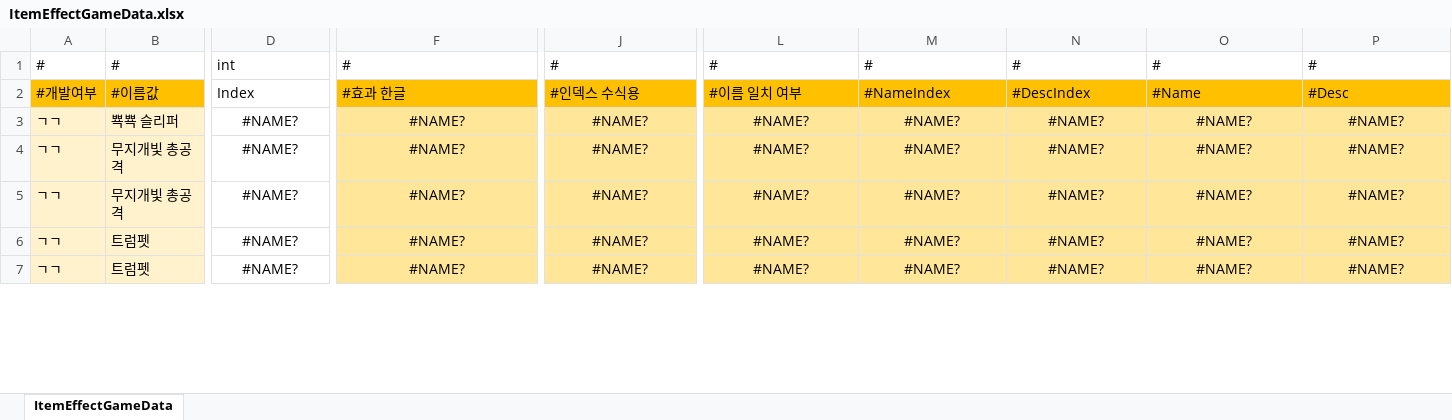
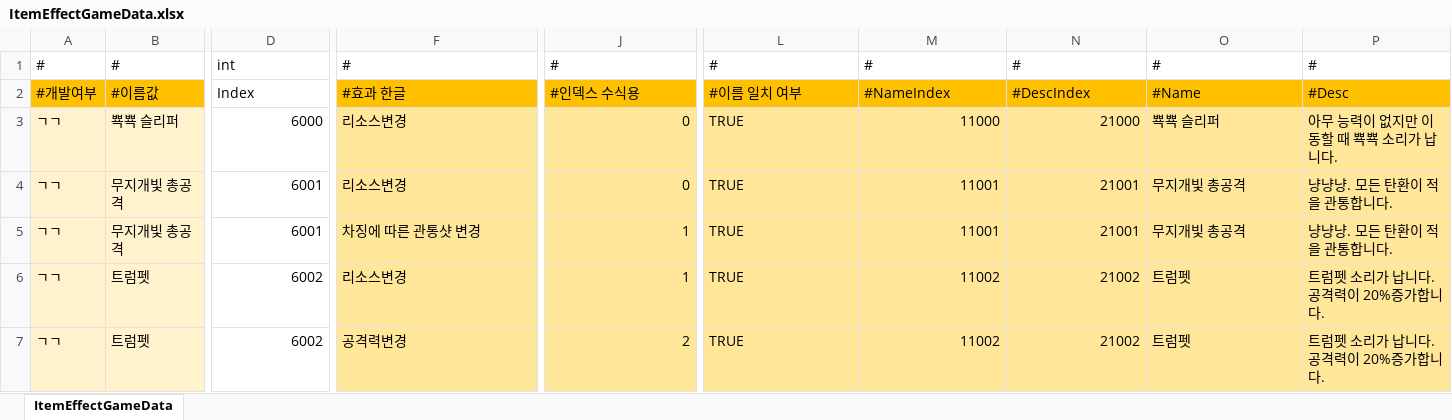
Before and after one commit to Cuty444/QT_Proto, an Excel workbook: _GameData/ItemEffectGameData.xlsx, sheet ItemEffectGameData, drawn as a sheet; only a part is shown, gaps mark what is left out; values as stored, in another font and other column widths than the file's, no borders; table styles not drawn; the diff covers the shown part only; the diff names each change by its address in the sheet, - before the commit and + after, or states it on an @@ line.

```diff
--- a/_GameData/ItemEffectGameData.xlsx (sheet ItemEffectGameData)
+++ b/_GameData/ItemEffectGameData.xlsx (sheet ItemEffectGameData)
-D3: #NAME?
+D3: 6000
-D3:D7 alignment: center
+D3:D7 alignment: right
-F3:F4: #NAME?
+F3:F4: 리소스변경
-F3:F7 alignment: center
+F3:F7 alignment: left
-J3:J4: #NAME?
+J3:J4: 0
-J3:J7 alignment: center
+J3:J7 alignment: right
-L3:L7: #NAME?
+L3:L7: TRUE
-L3:L7 alignment: center
+L3:L7 alignment: left
-M3: #NAME?
+M3: 11000
-M3:N7 alignment: center
+M3:N7 alignment: right
-N3: #NAME?
+N3: 21000
-O3: #NAME?
+O3: 뾱뾱 슬리퍼
-O3:P7 alignment: center
+O3:P7 alignment: left
-P3: #NAME?
+P3: 아무 능력이 없지만 이동할 때 뾱뾱 소리가 납니다.
-D4:D5: #NAME?
+D4:D5: 6001
-M4:M5: #NAME?
+M4:M5: 11001
-N4:N5: #NAME?
+N4:N5: 21001
-O4:O5: #NAME?
+O4:O5: 무지개빛 총공격
-P4:P5: #NAME?
+P4:P5: 냥냥냥. 모든 탄환이 적을 관통합니다.
-F5: #NAME?
+F5: 차징에 따른 관통샷 변경
-J5:J6: #NAME?
+J5:J6: 1
-D6:D7: #NAME?
+D6:D7: 6002
-F6: #NAME?
+F6: 리소스변경
-M6:M7: #NAME?
+M6:M7: 11002
-N6:N7: #NAME?
+N6:N7: 21002
-O6:O7: #NAME?
+O6:O7: 트럼펫
-P6:P7: #NAME?
+P6:P7: 트럼펫 소리가 납니다. 공격력이 20%증가합니다.
-F7: #NAME?
+F7: 공격력변경
-J7: #NAME?
+J7: 2
```
Also changed, not shown: 384 edited cells and cell formats elsewhere in this sheet, _GameData/CharacterAtkGameData.xlsx, _GameData/EnemyGameData.xlsx, 9 other files.
